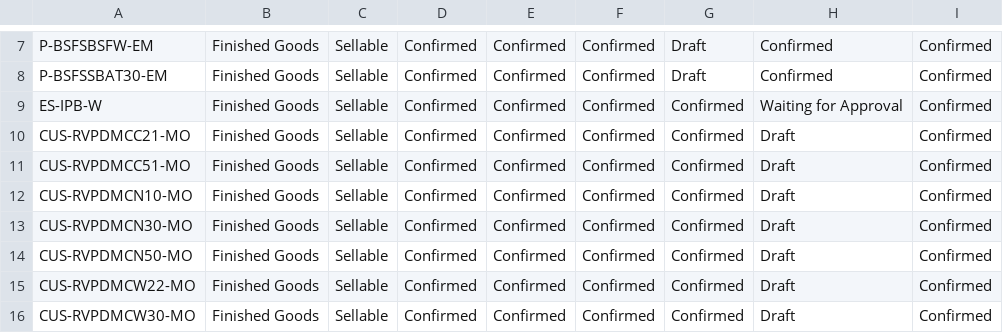
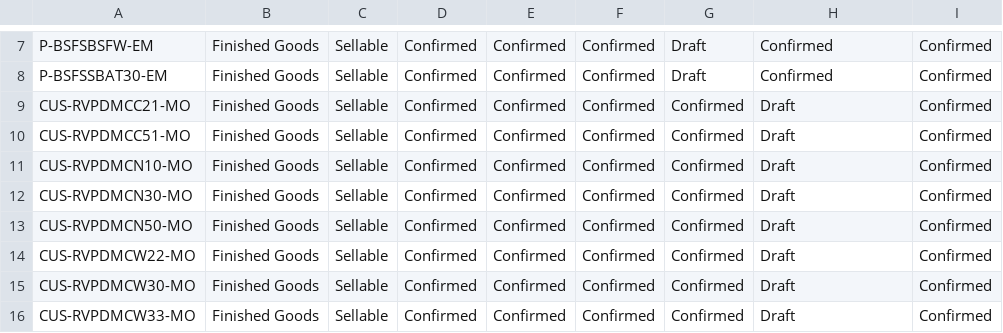
Before and after one commit to DekyHairudin/Deky, a CSV file: FM MP/product.template (1).csv, drawn as a sheet; only a part is shown, gaps mark what is left out; the shorter side is filled out with more unchanged rows.

```diff
--- a/FM MP/product.template (1).csv
+++ b/FM MP/product.template (1).csv
@@ -8,3 +8,2 @@
 "P-BSFSSBAT30-EM","Finished Goods","Sellable","Confirmed","Confirmed","Confirmed","Draft","Confirmed","Confirmed"
-"ES-IPB-W","Finished Goods","Sellable","Confirmed","Confirmed","Confirmed","Confirmed","Waiting for Approval","Confirmed"
 "CUS-RVPDMCC21-MO","Finished Goods","Sellable","Confirmed","Confirmed","Confirmed","Confirmed","Draft","Confirmed"
```
Also changed, not shown: FM MP/product.template (11).csv, FM MP/product.template (5).csv, 8 other files.
